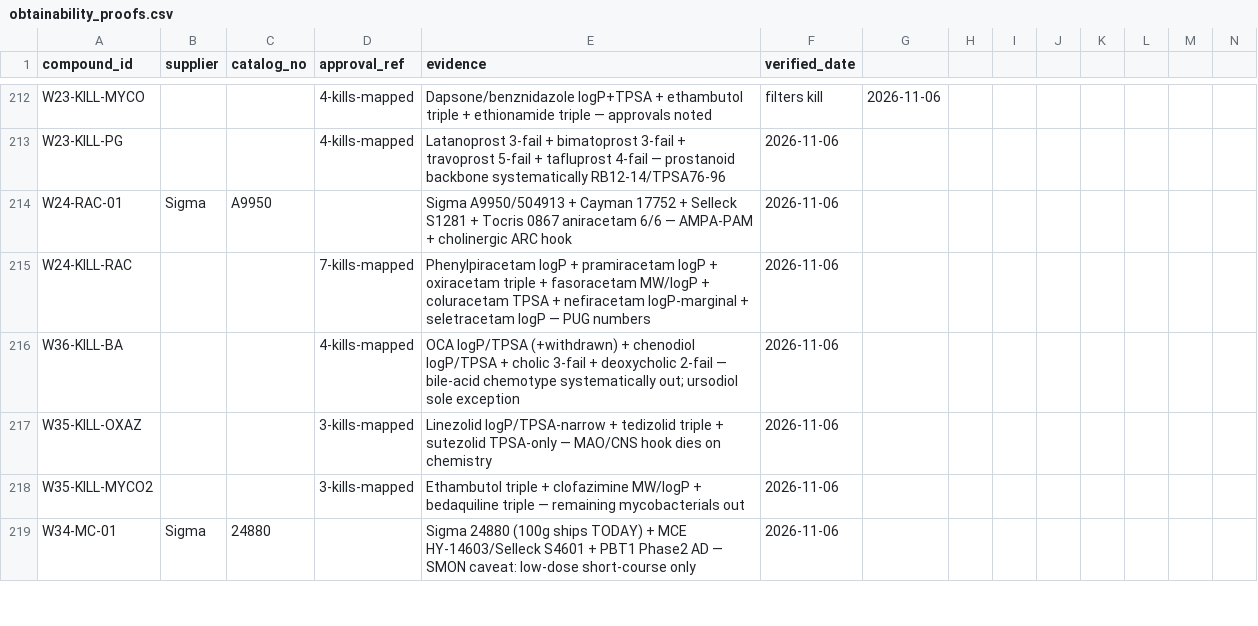
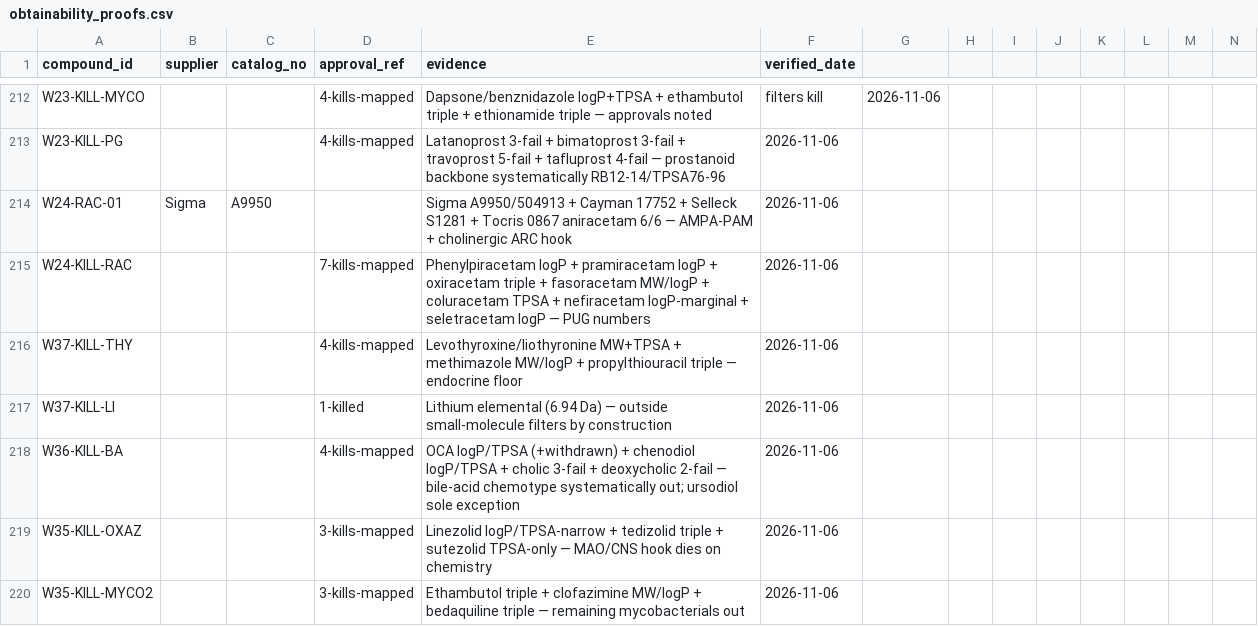
Before and after one commit to AegeanWorks/PNN, a CSV file: data/compounds/waves/obtainability_proofs.csv, drawn as a sheet; only a part is shown, gaps mark what is left out; the shorter side is filled out with more unchanged rows; rows hold the shown columns only; the diff names each change by its address in the sheet, - before the commit and + after, or states it on an @@ line.

Commit message:
feat(waves): wave-37 thyroid and lithium floor mapping
5 verified kills (4 thyroid, lithium elemental). No survivors. Gates: run.py 0.07s PASS, 216 OK, aikit 4/4.

```diff
--- a/data/compounds/waves/obtainability_proofs.csv
+++ b/data/compounds/waves/obtainability_proofs.csv
+row 216: W37-KILL-THY |  |  | 4-kills-mapped | Levothyroxine/liothyronine MW+TPSA + methimazole MW/logP + propylthiouracil triple — endocrine floor | 2026-11-06
+row 217: W37-KILL-LI |  |  | 1-killed | Lithium elemental (6.94 Da) — outside small-molecule filters by construction | 2026-11-06
```
